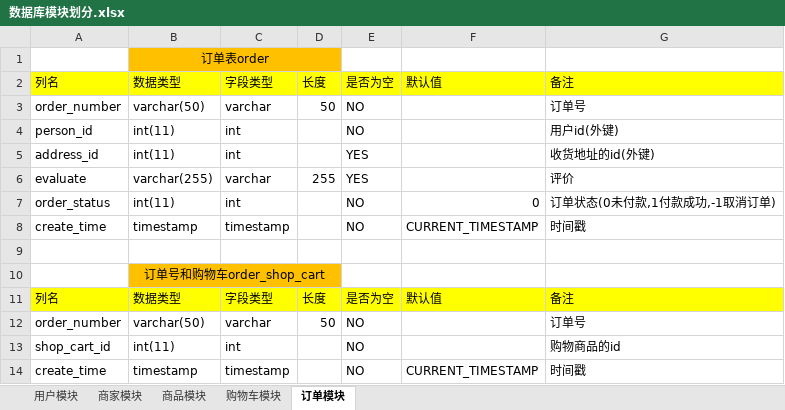
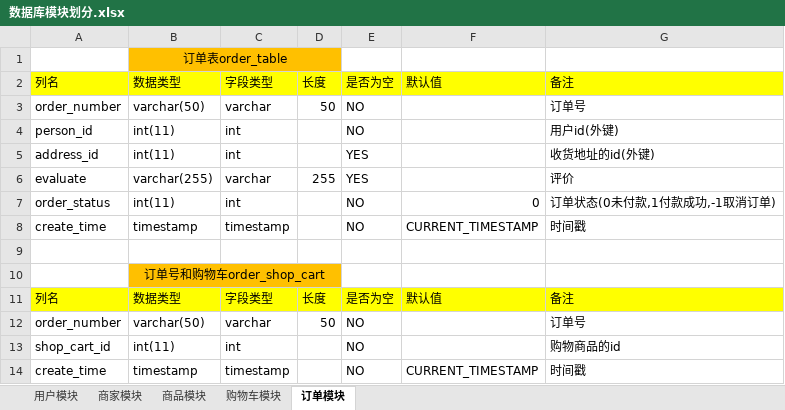
Before and after one commit to 17796645107/shop, an Excel workbook: src/main/resources/doc/Database/数据库模块划分.xlsx, sheet 订单模块, drawn as a sheet; values as stored, in another font and other column widths than the file's, no borders; the diff names each change by its address in the sheet, - before the commit and + after, or states it on an @@ line.

Commit message:
修改订单表 表名称

```diff
--- a/src/main/resources/doc/Database/数据库模块划分.xlsx (sheet 订单模块)
+++ b/src/main/resources/doc/Database/数据库模块划分.xlsx (sheet 订单模块)
-B1: 订单表order
+B1: 订单表order_table
```
